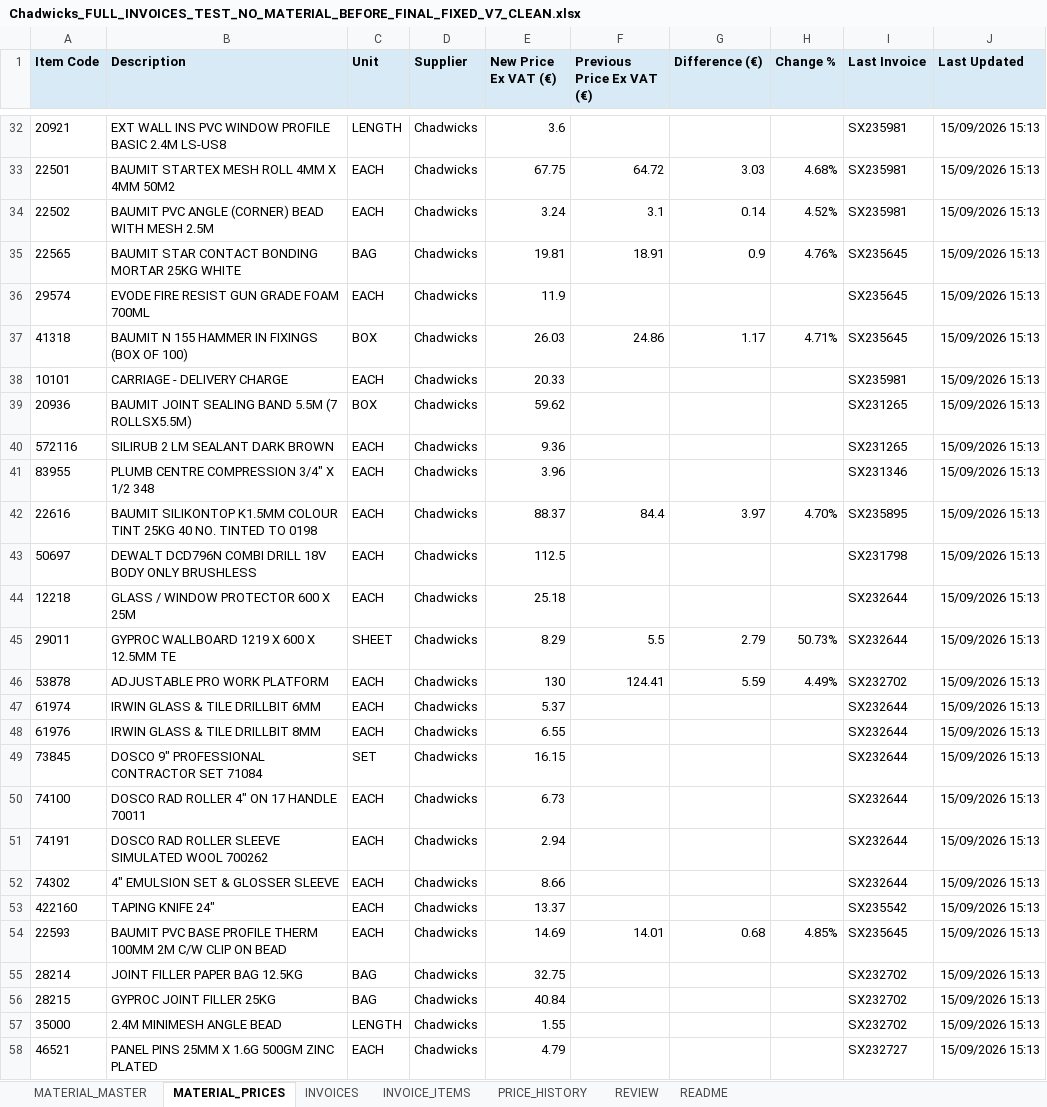
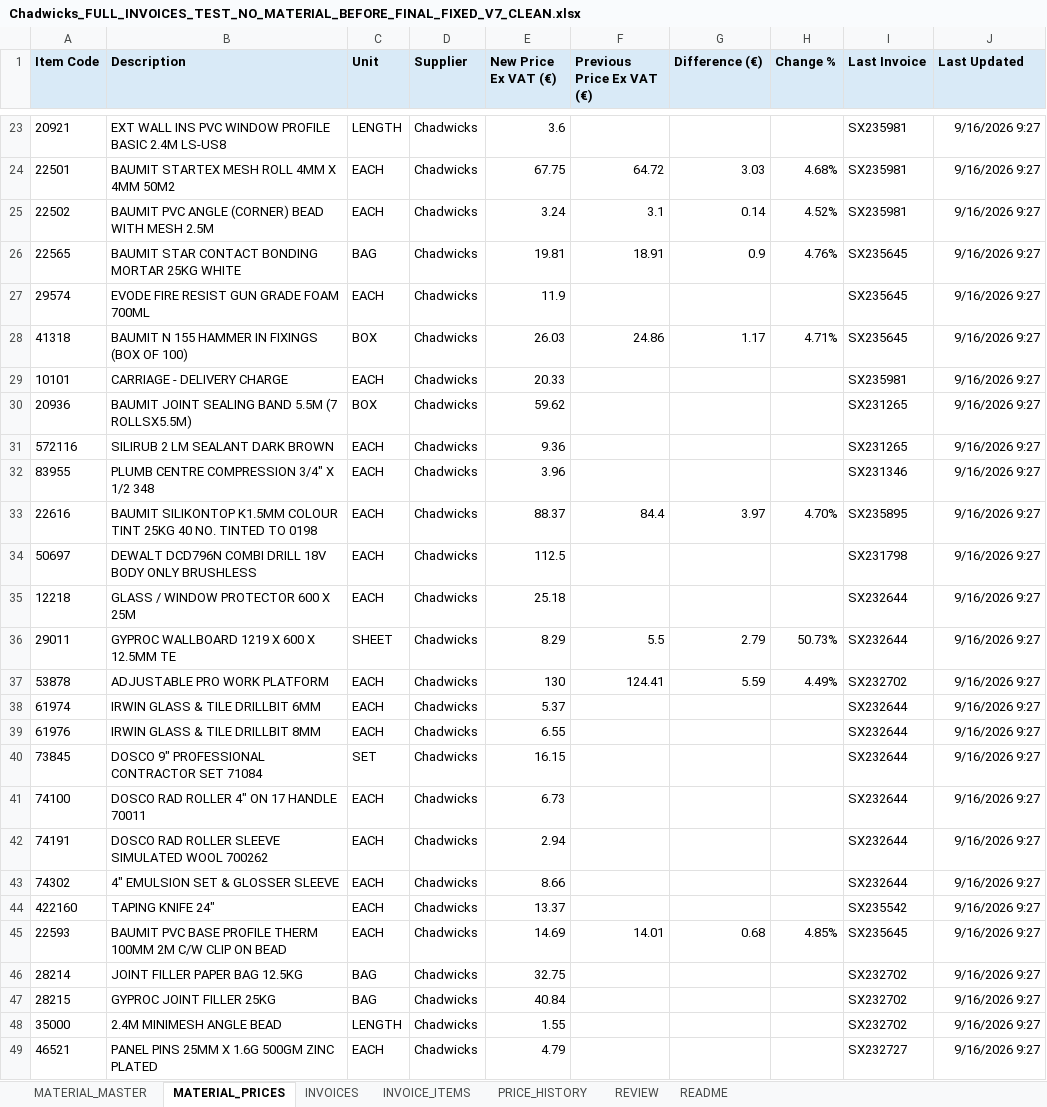
Before and after one commit to George-giorgi/StokPriseUpdate, an Excel workbook: Chadwicks_FULL_INVOICES_TEST_NO_MATERIAL_BEFORE_FINAL_FIXED_V7_CLEAN.xlsx, sheet MATERIAL_PRICES, drawn as a sheet; only a part is shown, gaps mark what is left out; values as stored, in another font and other column widths than the file's, no borders; addresses are those after the commit; the diff covers the shown part only; the diff names each change by its address in the sheet, - before the commit and + after, or states it on an @@ line.

```diff
--- a/Chadwicks_FULL_INVOICES_TEST_NO_MATERIAL_BEFORE_FINAL_FIXED_V7_CLEAN.xlsx (sheet MATERIAL_PRICES)
+++ b/Chadwicks_FULL_INVOICES_TEST_NO_MATERIAL_BEFORE_FINAL_FIXED_V7_CLEAN.xlsx (sheet MATERIAL_PRICES)
-J23:J49 (Last Updated): 15/09/2026 15:13
+J23:J49 (Last Updated): 9/16/2026 9:27
```
Also changed, not shown: 5 added rows, 9 removed rows and 143 edited cells elsewhere in this sheet, sheet PRICE_HISTORY, Chadwicks_FULL_INVOICES_TEST_NO_MATERIAL.xlsx, 2 other files.
